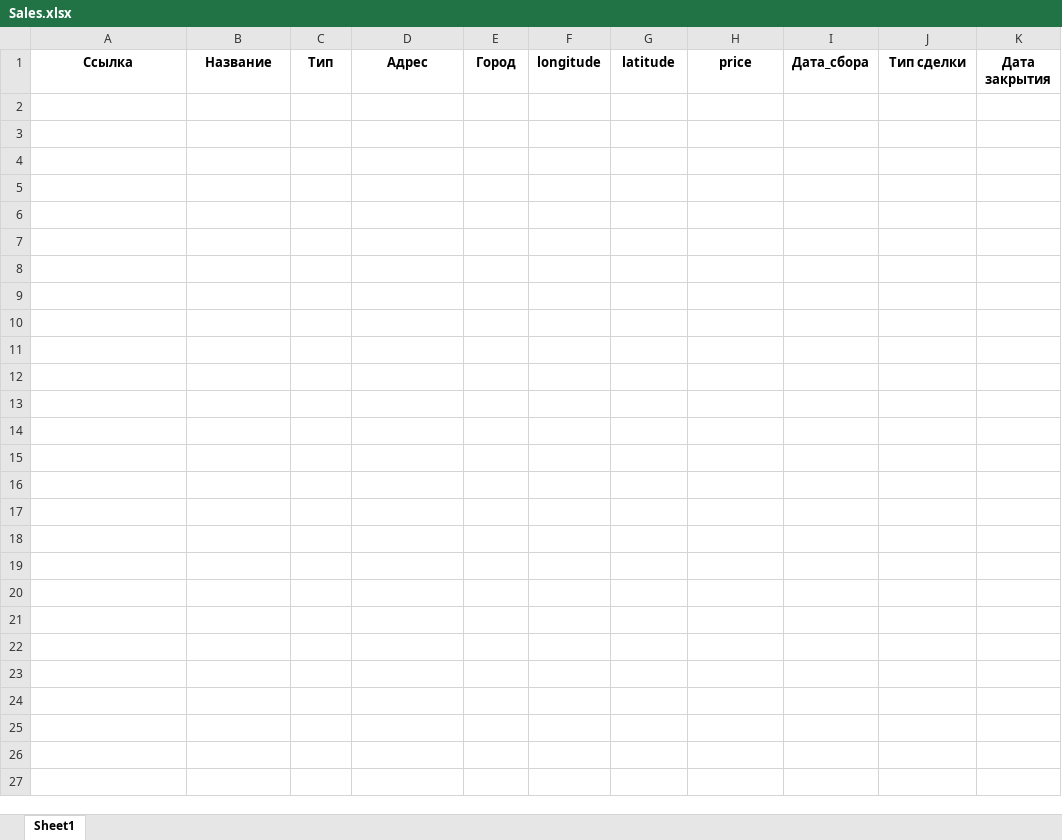
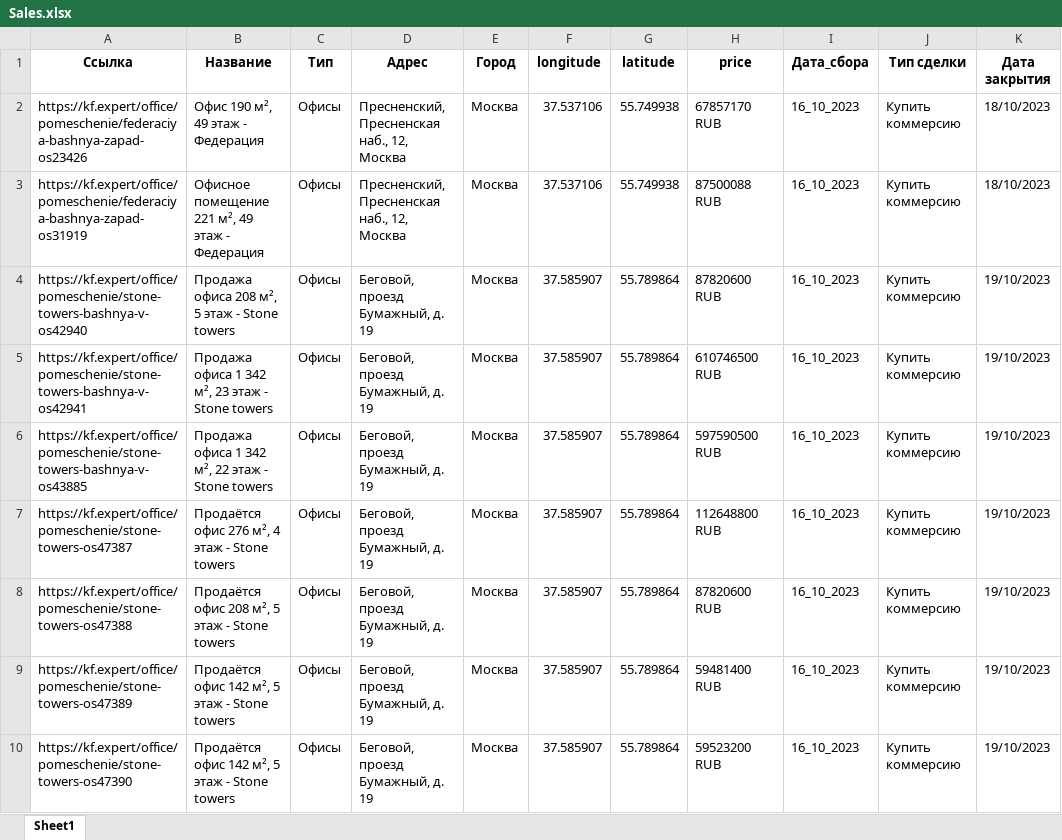
Before and after one commit to nemaziz/ProDevelopment, an Excel workbook: commerce_estate/NF_Moscow/data/Sales.xlsx, sheet Sheet1, drawn as a sheet; values as stored, in another font and other column widths than the file's, no borders; the diff names each change by its address in the sheet, - before the commit and + after, or states it on an @@ line.

```diff
--- a/commerce_estate/NF_Moscow/data/Sales.xlsx (sheet Sheet1)
+++ b/commerce_estate/NF_Moscow/data/Sales.xlsx (sheet Sheet1)
+row 2: https://kf.expert/office/pomeschenie/federaciya-bashnya-zapad-os23426 | Офис 190 м², 49 этаж - Федерация | Офисы | Пресненский, Пресненская наб., 12, Москва | Москва | 37.537106 | 55.749938 | 67857170 RUB | 16_10_2023 | Купить коммерсию | 18/10/2023
+row 3: https://kf.expert/office/pomeschenie/federaciya-bashnya-zapad-os31919 | Офисное помещение 221 м², 49 этаж - Федерация | Офисы | Пресненский, Пресненская наб., 12, Москва | Москва | 37.537106 | 55.749938 | 87500088 RUB | 16_10_2023 | Купить коммерсию | 18/10/2023
+row 4: https://kf.expert/office/pomeschenie/stone-towers-bashnya-v-os42940 | Продажа офиса 208 м², 5 этаж - Stone towers | Офисы | Беговой, проезд Бумажный, д. 19 | Москва | 37.585907 | 55.789864 | 87820600 RUB | 16_10_2023 | Купить коммерсию | 19/10/2023
+row 5: https://kf.expert/office/pomeschenie/stone-towers-bashnya-v-os42941 | Продажа офиса 1 342 м², 23 этаж - Stone towers | Офисы | Беговой, проезд Бумажный, д. 19 | Москва | 37.585907 | 55.789864 | 610746500 RUB | 16_10_2023 | Купить коммерсию | 19/10/2023
+row 6: https://kf.expert/office/pomeschenie/stone-towers-bashnya-v-os43885 | Продажа офиса 1 342 м², 22 этаж - Stone towers | Офисы | Беговой, проезд Бумажный, д. 19 | Москва | 37.585907 | 55.789864 | 597590500 RUB | 16_10_2023 | Купить коммерсию | 19/10/2023
+row 7: https://kf.expert/office/pomeschenie/stone-towers-os47387 | Продаётся офис 276 м², 4 этаж - Stone towers | Офисы | Беговой, проезд Бумажный, д. 19 | Москва | 37.585907 | 55.789864 | 112648800 RUB | 16_10_2023 | Купить коммерсию | 19/10/2023
+row 8: https://kf.expert/office/pomeschenie/stone-towers-os47388 | Продаётся офис 208 м², 5 этаж - Stone towers | Офисы | Беговой, проезд Бумажный, д. 19 | Москва | 37.585907 | 55.789864 | 87820600 RUB | 16_10_2023 | Купить коммерсию | 19/10/2023
+row 9: https://kf.expert/office/pomeschenie/stone-towers-os47389 | Продаётся офис 142 м², 5 этаж - Stone towers | Офисы | Беговой, проезд Бумажный, д. 19 | Москва | 37.585907 | 55.789864 | 59481400 RUB | 16_10_2023 | Купить коммерсию | 19/10/2023
+row 10: https://kf.expert/office/pomeschenie/stone-towers-os47390 | Продаётся офис 142 м², 5 этаж - Stone towers | Офисы | Беговой, проезд Бумажный, д. 19 | Москва | 37.585907 | 55.789864 | 59523200 RUB | 16_10_2023 | Купить коммерсию | 19/10/2023
```
Also changed, not shown: commerce_estate/Etagi/data/Sales.xlsx, commerce_estate/Etagi/data/Supply.xlsx, 4 other files.
